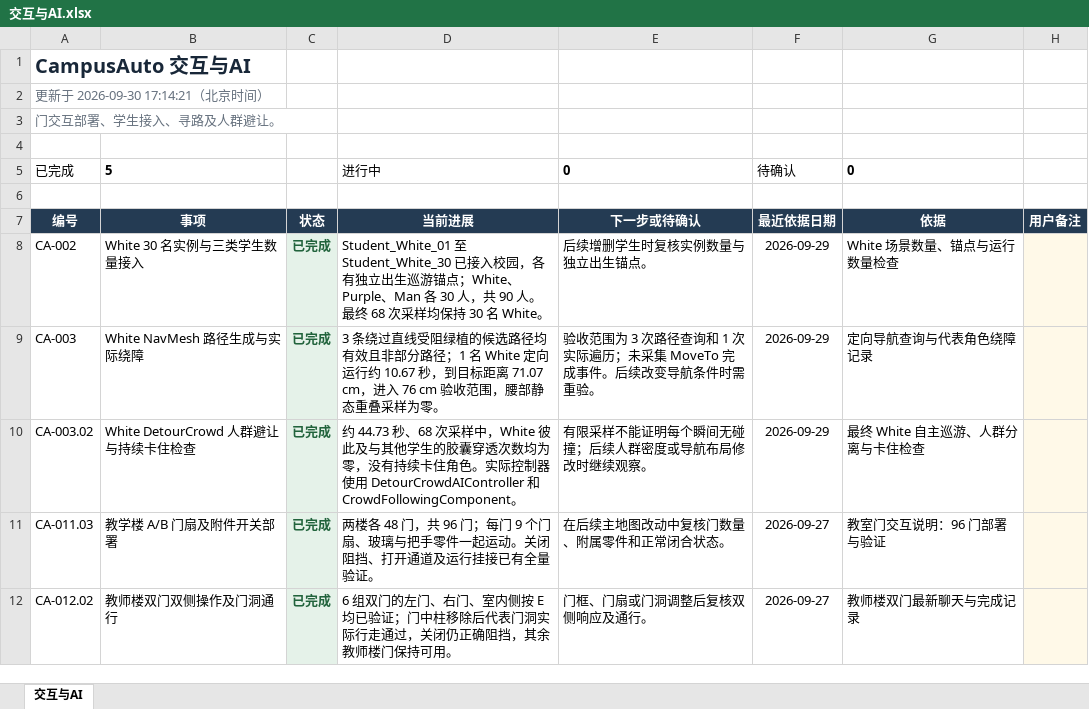
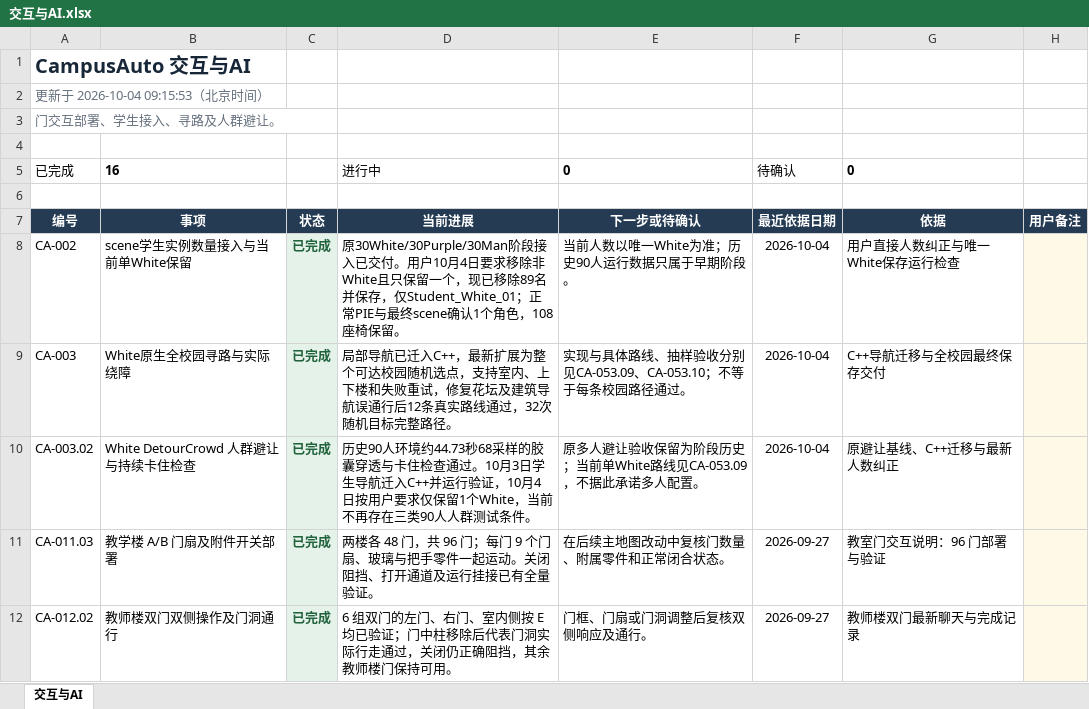
Before and after one commit to chill-pxy/CampusAuto, an Excel workbook: ProjectProgress/表格/分类进展/交互与AI.xlsx, sheet 交互与AI, drawn as a sheet; only a part is shown; values as stored, in another font and other column widths than the file's, no borders; conditional formats and table styles not drawn; the diff covers the shown part only; the diff names each change by its address in the sheet, - before the commit and + after, or states it on an @@ line.

```diff
--- a/ProjectProgress/表格/分类进展/交互与AI.xlsx (sheet 交互与AI)
+++ b/ProjectProgress/表格/分类进展/交互与AI.xlsx (sheet 交互与AI)
-A2: 更新于 2026-09-30 17:14:21（北京时间）
+A2: 更新于 2026-10-04 09:15:53（北京时间）
-B5: 5
+B5: 16
-B8: White 30 名实例与三类学生数量接入
+B8: scene学生实例数量接入与当前单White保留
-D8: Student_White_01 至 Student_White_30 已接入校园，各有独立出生巡游锚点；White、Purple、Man 各 30 人，共 90 人。最终 68 次采样均保持 30 名 White。
+D8: 原30White/30Purple/30Man阶段接入已交付。用户10月4日要求移除非White且只保留一个，现已移除89名并保存，仅Student_White_01；正常PIE与最终scene确认1个角色，108座椅保留。
-E8: 后续增删学生时复核实例数量与独立出生锚点。
+E8: 当前人数以唯一White为准；历史90人运行数据只属于早期阶段。
-F8:F10: 2026-09-29
+F8:F10: 2026-10-04
-G8: White 场景数量、锚点与运行数量检查
+G8: 用户直接人数纠正与唯一White保存运行检查
-B9: White NavMesh 路径生成与实际绕障
+B9: White原生全校园寻路与实际绕障
-D9: 3 条绕过直线受阻绿植的候选路径均有效且非部分路径；1 名 White 定向运行约 10.67 秒，到目标距离 71.07 cm，进入 76 cm 验收范围，腰部静态重叠采样为零。
+D9: 局部导航已迁入C++，最新扩展为整个可达校园随机选点，支持室内、上下楼和失败重试，修复花坛及建筑导航误通行后12条真实路线通过，32次随机目标完整路径。
-E9: 验收范围为 3 次路径查询和 1 次实际遍历；未采集 MoveTo 完成事件。后续改变导航条件时需重验。
+E9: 实现与具体路线、抽样验收分别见CA-053.09、CA-053.10；不等于每条校园路径通过。
-G9: 定向导航查询与代表角色绕障记录
+G9: C++导航迁移与全校园最终保存交付
-D10: 约 44.73 秒、68 次采样中，White 彼此及与其他学生的胶囊穿透次数均为零，没有持续卡住角色。实际控制器使用 DetourCrowdAIController 和 CrowdFollowingComponent。
+D10: 历史90人环境约44.73秒68采样的胶囊穿透与卡住检查通过。10月3日学生导航迁入C++并运行验证，10月4日按用户要求仅保留1个White，当前不再存在三类90人人群测试条件。
-E10: 有限采样不能证明每个瞬间无碰撞；后续人群密度或导航布局修改时继续观察。
+E10: 原多人避让验收保留为阶段历史；当前单White路线见CA-053.09，不据此承诺多人配置。
-G10: 最终 White 自主巡游、人群分离与卡住检查
+G10: 原避让基线、C++迁移与最新人数纠正
```
Also changed, not shown: 11 added rows elsewhere in this sheet, formulas that keep their value, ProjectProgress/表格/分类进展/动画问题.xlsx, ProjectProgress/表格/分类进展/场景问题.xlsx, 7 other files.
